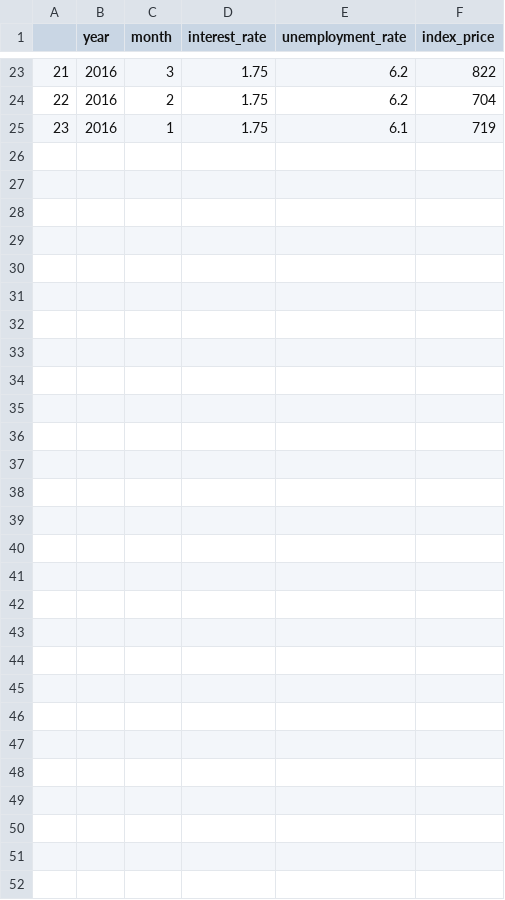
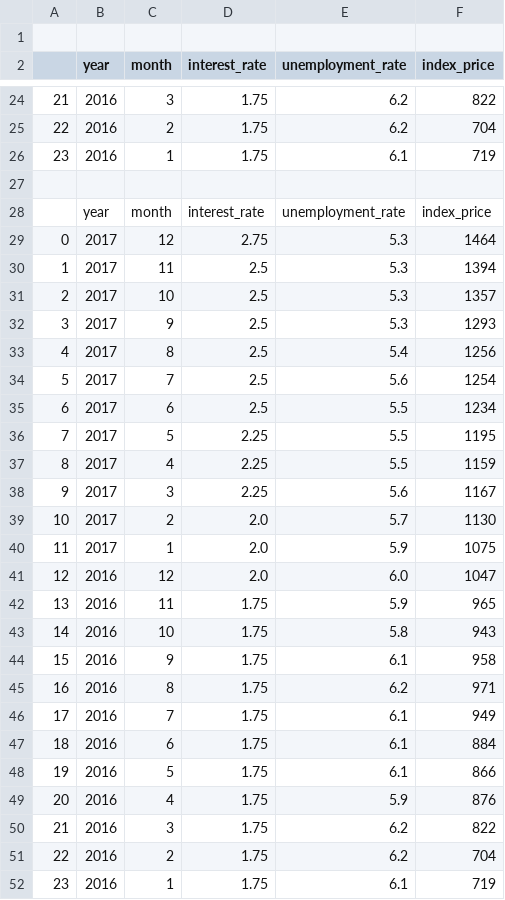
Before and after one commit to Ayamatr1x/Mlearning, a CSV file: economic_index.csv, drawn as a sheet; only a part is shown, gaps mark what is left out; the diff names each change by its address in the sheet, - before the commit and + after, or states it on an @@ line.

```diff
--- a/economic_index.csv
+++ b/economic_index.csv
+row 1: (empty)
+row 27: (empty)
+row 28:  | year | month | interest_rate | unemployment_rate | index_price
+row 29: 0 | 2017 | 12 | 2.75 | 5.3 | 1464
+row 30: 1 | 2017 | 11 | 2.5 | 5.3 | 1394
+row 31: 2 | 2017 | 10 | 2.5 | 5.3 | 1357
+row 32: 3 | 2017 | 9 | 2.5 | 5.3 | 1293
+row 33: 4 | 2017 | 8 | 2.5 | 5.4 | 1256
+row 34: 5 | 2017 | 7 | 2.5 | 5.6 | 1254
+row 35: 6 | 2017 | 6 | 2.5 | 5.5 | 1234
+row 36: 7 | 2017 | 5 | 2.25 | 5.5 | 1195
+row 37: 8 | 2017 | 4 | 2.25 | 5.5 | 1159
+row 38: 9 | 2017 | 3 | 2.25 | 5.6 | 1167
+row 39: 10 | 2017 | 2 | 2.0 | 5.7 | 1130
+row 40: 11 | 2017 | 1 | 2.0 | 5.9 | 1075
+row 41: 12 | 2016 | 12 | 2.0 | 6.0 | 1047
+row 42: 13 | 2016 | 11 | 1.75 | 5.9 | 965
+row 43: 14 | 2016 | 10 | 1.75 | 5.8 | 943
+row 44: 15 | 2016 | 9 | 1.75 | 6.1 | 958
+row 45: 16 | 2016 | 8 | 1.75 | 6.2 | 971
+row 46: 17 | 2016 | 7 | 1.75 | 6.1 | 949
+row 47: 18 | 2016 | 6 | 1.75 | 6.1 | 884
+row 48: 19 | 2016 | 5 | 1.75 | 6.1 | 866
+row 49: 20 | 2016 | 4 | 1.75 | 5.9 | 876
+row 50: 21 | 2016 | 3 | 1.75 | 6.2 | 822
+row 51: 22 | 2016 | 2 | 1.75 | 6.2 | 704
+row 52: 23 | 2016 | 1 | 1.75 | 6.1 | 719
```
Also changed, not shown: 3 other files.
